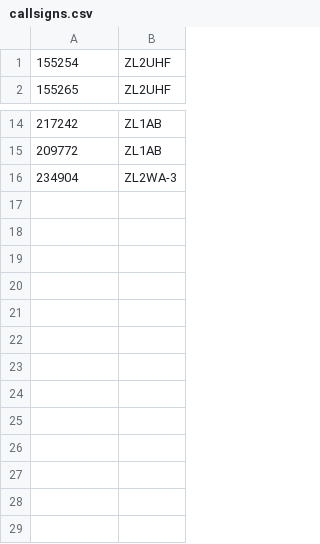
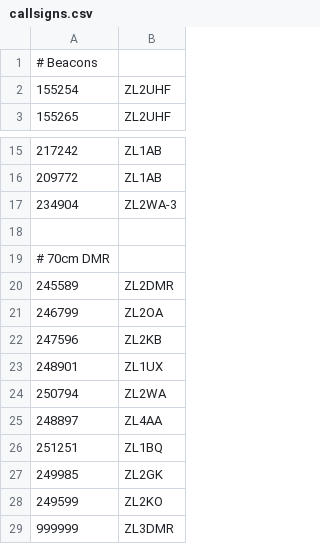
Before and after one commit to anakhanz/nzrepeaters, a CSV file: repeaters/data/callsigns.csv, drawn as a sheet; only a part is shown, gaps mark what is left out; the diff names each change by its address in the sheet, - before the commit and + after, or states it on an @@ line.

```diff
--- a/repeaters/data/callsigns.csv
+++ b/repeaters/data/callsigns.csv
+row 1: # Beacons
+row 18: (empty)
+row 19: # 70cm DMR
+row 20: 245589 | ZL2DMR
+row 21: 246799 | ZL2OA
+row 22: 247596 | ZL2KB
+row 23: 248901 | ZL1UX
+row 24: 250794 | ZL2WA
+row 25: 248897 | ZL4AA
+row 26: 251251 | ZL1BQ
+row 27: 249985 | ZL2GK
+row 28: 249599 | ZL2KO
+row 29: 999999 | ZL3DMR
```
Also changed, not shown: repeaters/data/ctcss.csv, repeaters/data/info.csv, 2 other files.
